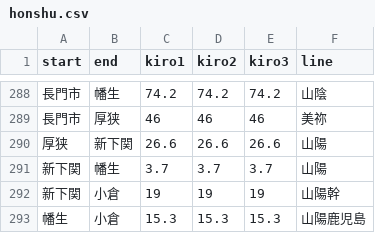
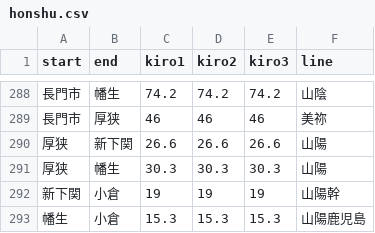
Before and after one commit to Protaetia/-, a CSV file: honshu.csv, drawn as a sheet; only a part is shown, gaps mark what is left out.

Commit message:
Add files via upload

```diff
--- a/honshu.csv
+++ b/honshu.csv
@@ -290,3 +290,3 @@ start,end,kiro1,kiro2,kiro3,line
 厚狭,新下関,26.6,26.6,26.6,山陽
-新下関,幡生,3.7,3.7,3.7,山陽
+厚狭,幡生,30.3,30.3,30.3,山陽
 新下関,小倉,19,19,19,山陽幹
```
